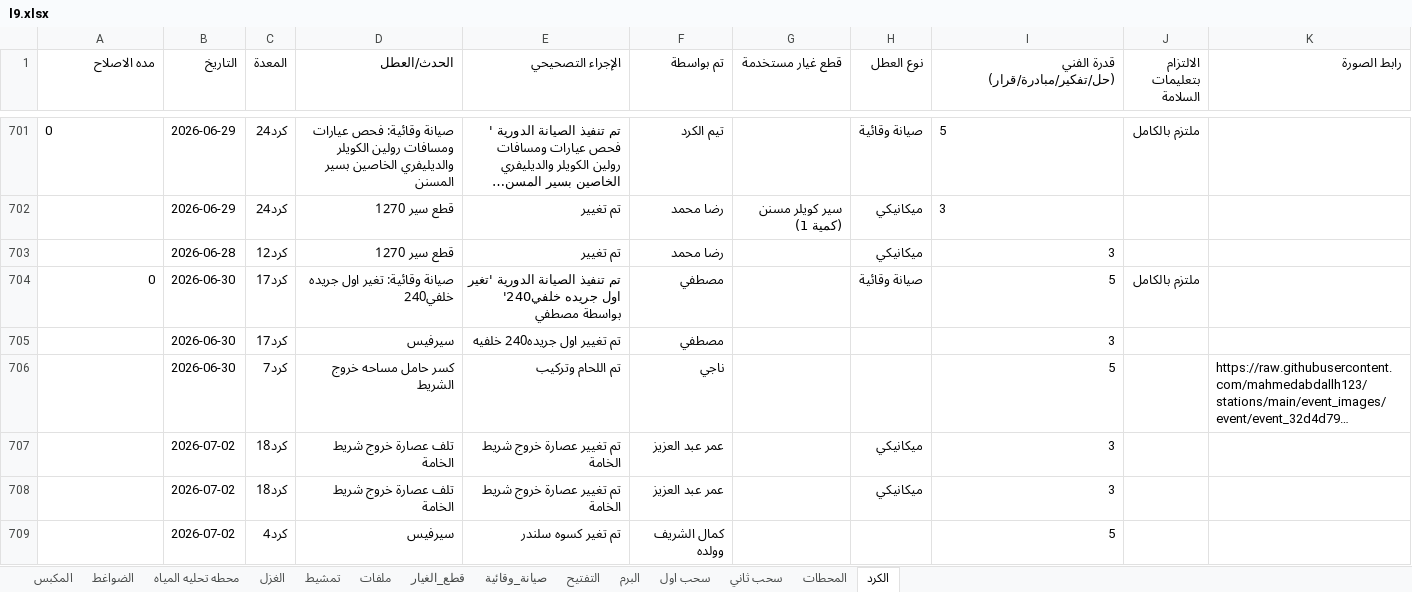
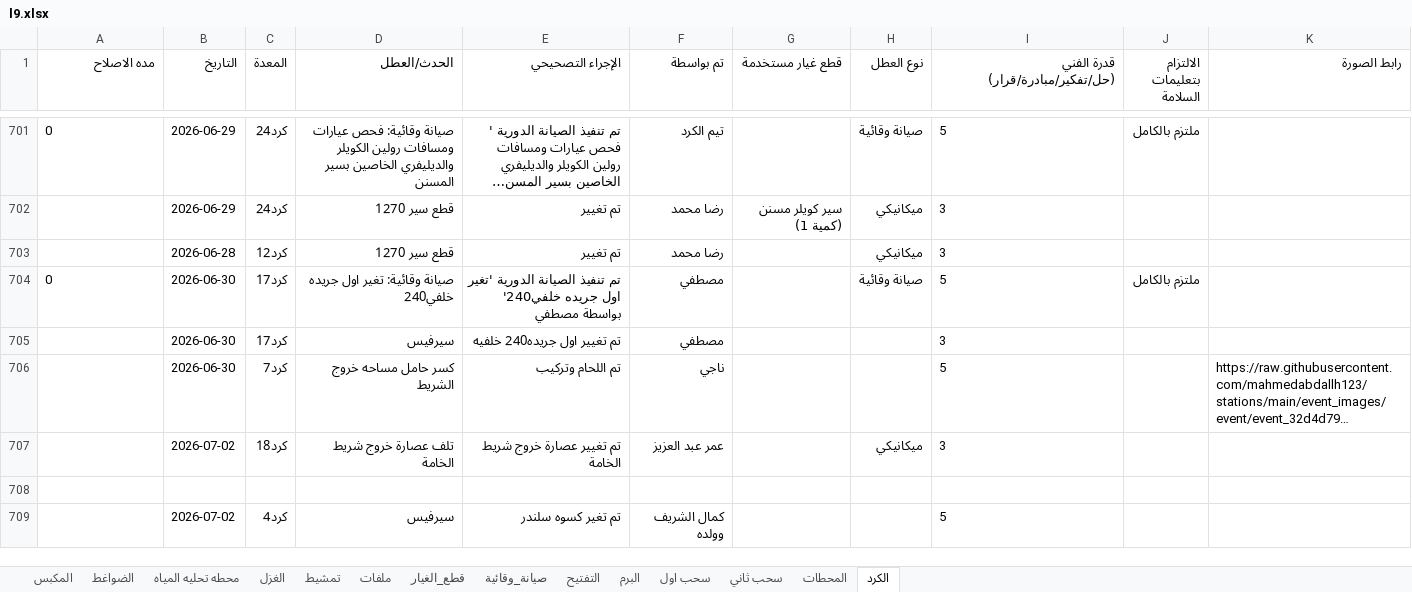
Before and after one commit to mahmedabdallh123/stations, an Excel workbook: l9.xlsx, sheet الكرد, drawn as a sheet; only a part is shown, gaps mark what is left out; long unchanged cells end in …; values as stored, in another font and other column widths than the file's, no borders; the diff names each change by its address in the sheet, - before the commit and + after, or states it on an @@ line.

Commit message:
تحديث البيانات - 2026-07-03 09:47:22

```diff
--- a/l9.xlsx (sheet الكرد)
+++ b/l9.xlsx (sheet الكرد)
-I703:I707 alignment: right
+I703:I707 alignment: left
-A704 alignment: right
+A704 alignment: left
-row 708:  | 2026-07-02 | كرد18 | تلف عصارة خروج شريط الخامة | تم تغيير عصارة خروج شريط الخامة | عمر عبد العزيز |  | ميكانيكي | 3
+row 708: (empty)
-I709 alignment: right
+I709 alignment: left
```
